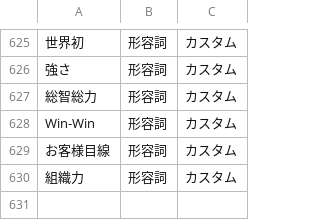
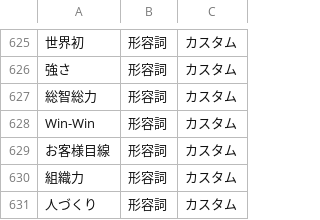
Before and after one commit to KaitoOyagi/denso, a CSV file: dictionary.csv, drawn as a sheet; only a part is shown, gaps mark what is left out; the diff names each change by its address in the sheet, - before the commit and + after, or states it on an @@ line.

Commit message:
12/6

```diff
--- a/dictionary.csv
+++ b/dictionary.csv
+row 631: 人づくり | 形容詞 | カスタム
```
